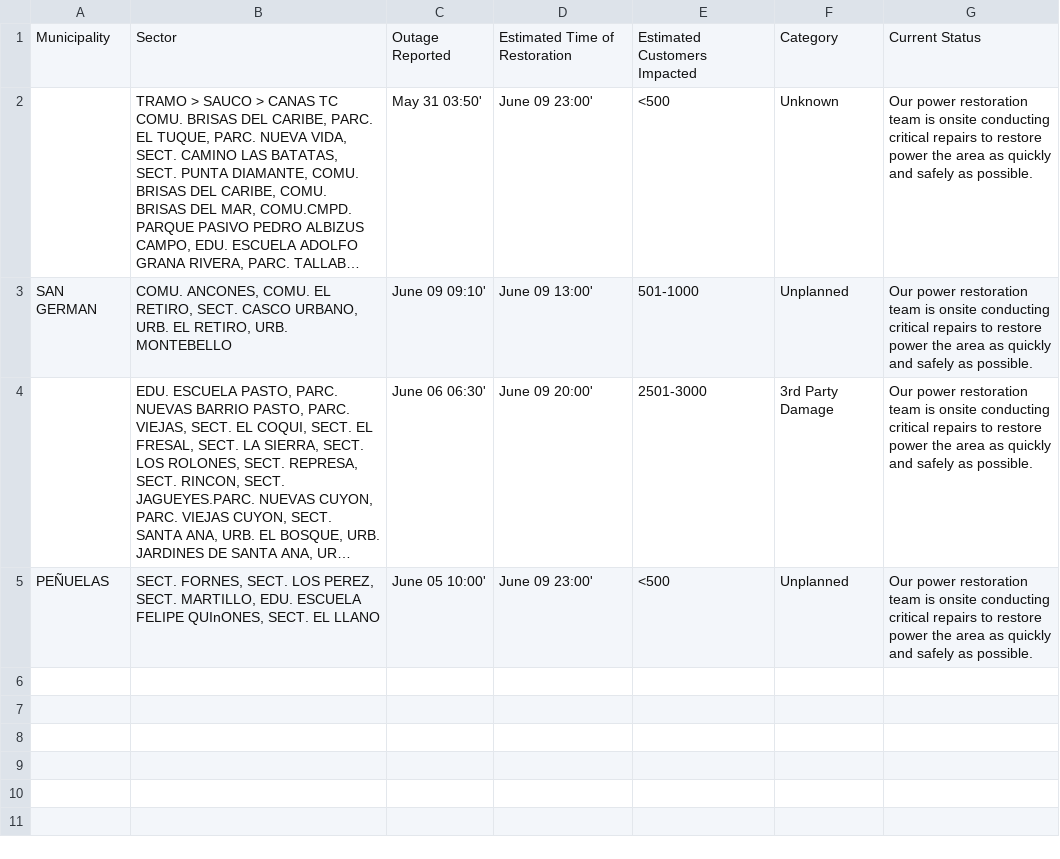
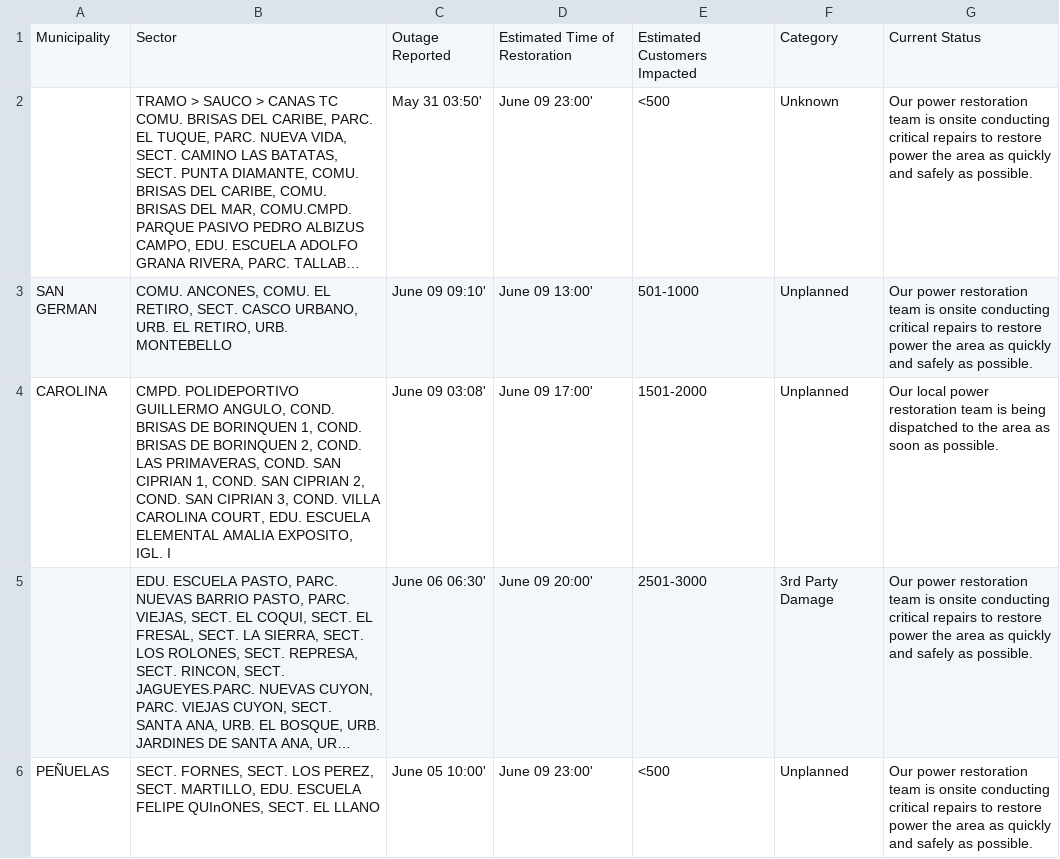
Before and after one commit to SuperSonicHub1/luma-energy-outages, a CSV file: notable_outages.csv, drawn as a sheet; long unchanged cells end in …; the diff names each change by its address in the sheet, - before the commit and + after, or states it on an @@ line.

```diff
--- a/notable_outages.csv
+++ b/notable_outages.csv
+row 4: CAROLINA | CMPD. POLIDEPORTIVO GUILLERMO ANGULO, COND. BRISAS DE BORINQUEN 1, COND. BRISAS DE BORINQUEN 2, COND. LAS PRIMAVERAS, COND. SAN CIPRIAN 1, COND. SAN CIPRIAN 2, COND. SAN CIPRIAN 3, COND. VILLA CAROLINA COURT, EDU. ESCUELA ELEMENTAL AMALIA EXPOSITO, IGL. I | June 09 03:08' | June 09 17:00' | 1501-2000 | Unplanned | Our local power restoration team is being dispatched to the area as soon as possible.
```
Also changed, not shown: 1 other file.
